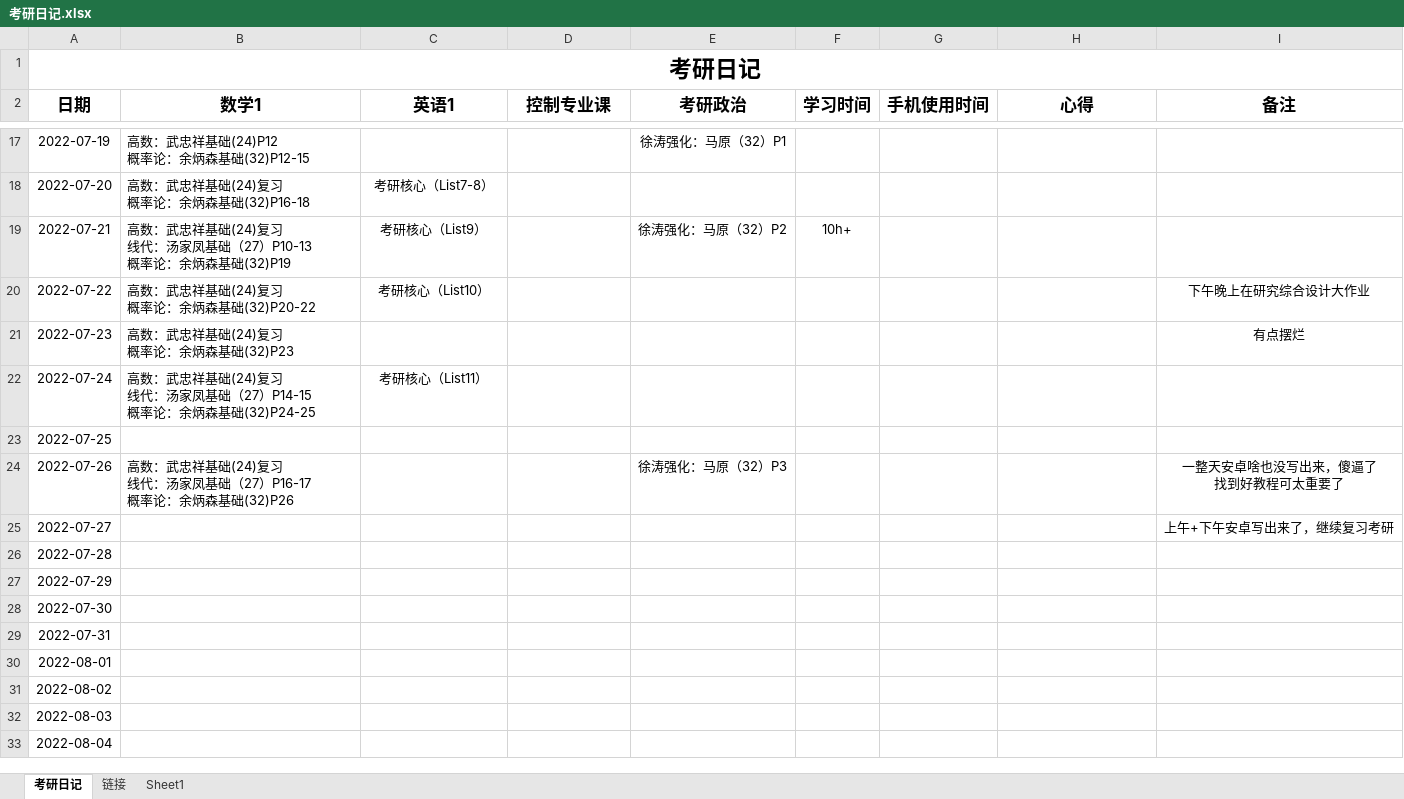
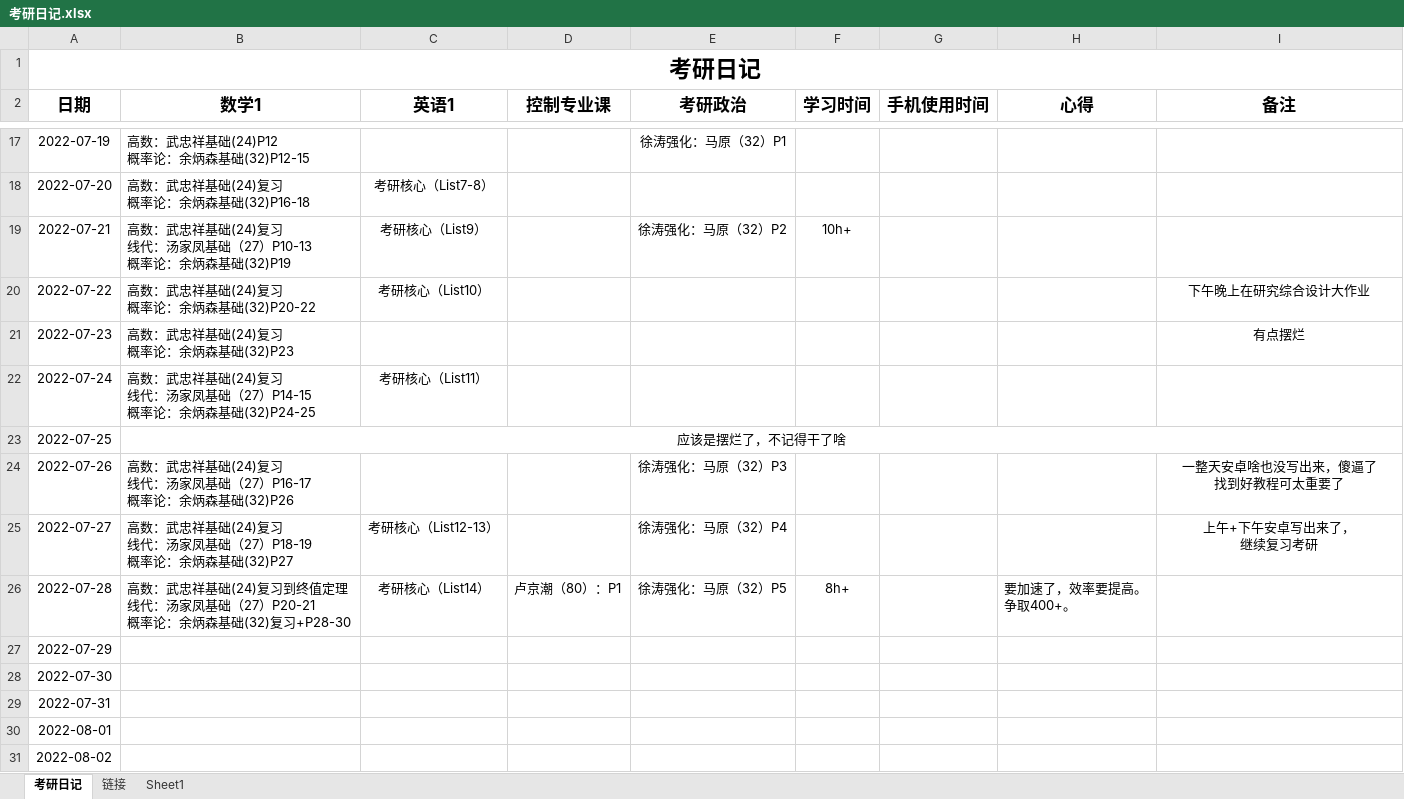
Before and after one commit to leizhenyu-lzy/Blog, an Excel workbook: 考研/考研日记/考研日记.xlsx, sheet 考研日记, drawn as a sheet; only a part is shown, gaps mark what is left out; the shorter side is filled out with more unchanged rows; values as stored, in another font and other column widths than the file's, no borders; ↵ is a line break in a cell; the diff names each change by its address in the sheet, - before the commit and + after, or states it on an @@ line.

```diff
--- a/考研/考研日记/考研日记.xlsx (sheet 考研日记)
+++ b/考研/考研日记/考研日记.xlsx (sheet 考研日记)
-B23 (数学1): (empty)
+B23 (数学1): 应该是摆烂了，不记得干了啥
+B23:I23 merged
-B25 (数学1): (empty)
+B25 (数学1): 高数：武忠祥基础(24)复习 ↵ 线代：汤家凤基础（27）P18-19 ↵ 概率论：余炳森基础(32)P27
-C25 (英语1): (empty)
+C25 (英语1): 考研核心（List12-13）
-E25 (考研政治): (empty)
+E25 (考研政治): 徐涛强化：马原（32）P4
-I25 (备注): 上午+下午安卓写出来了，继续复习考研
+I25 (备注): 上午+下午安卓写出来了， ↵ 继续复习考研
-B26 (数学1): (empty)
+B26 (数学1): 高数：武忠祥基础(24)复习到终值定理 ↵ 线代：汤家凤基础（27）P20-21 ↵ 概率论：余炳森基础(32)复习+P28-30
-C26 (英语1): (empty)
+C26 (英语1): 考研核心（List14）
-D26 (控制专业课): (empty)
+D26 (控制专业课): 卢京潮（80）：P1
-E26 (考研政治): (empty)
+E26 (考研政治): 徐涛强化：马原（32）P5
-F26 (学习时间): (empty)
+F26 (学习时间): 8h+
-H26 (心得): (empty)
+H26 (心得): 要加速了，效率要提高。 ↵ 争取400+。
```
Also changed, not shown: sheet 链接.
